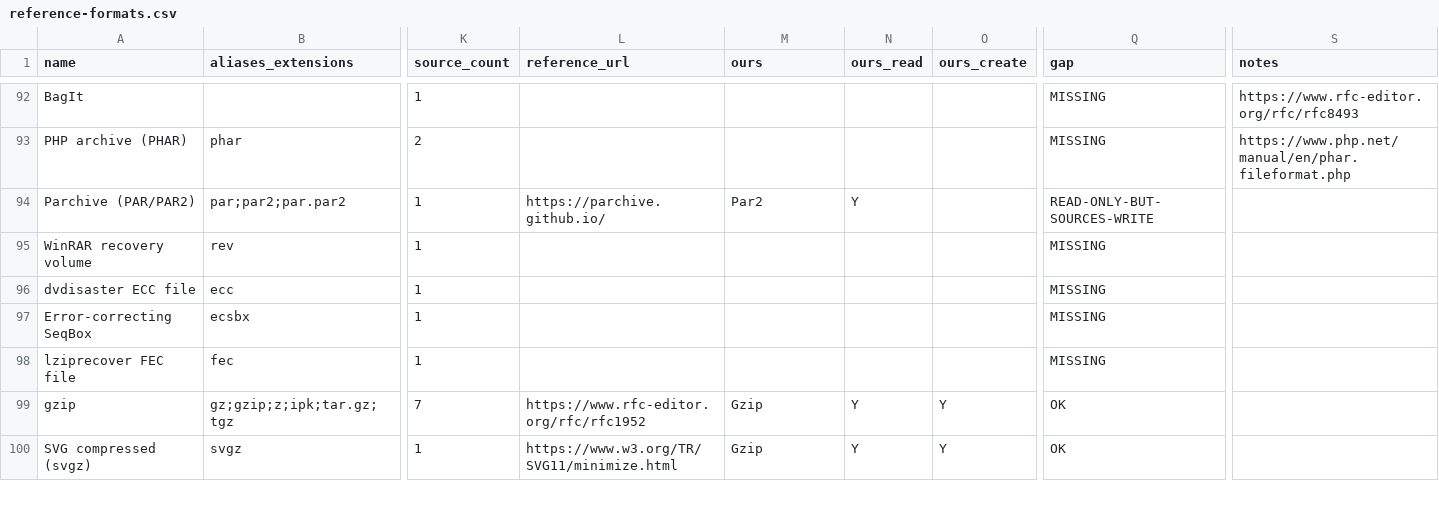
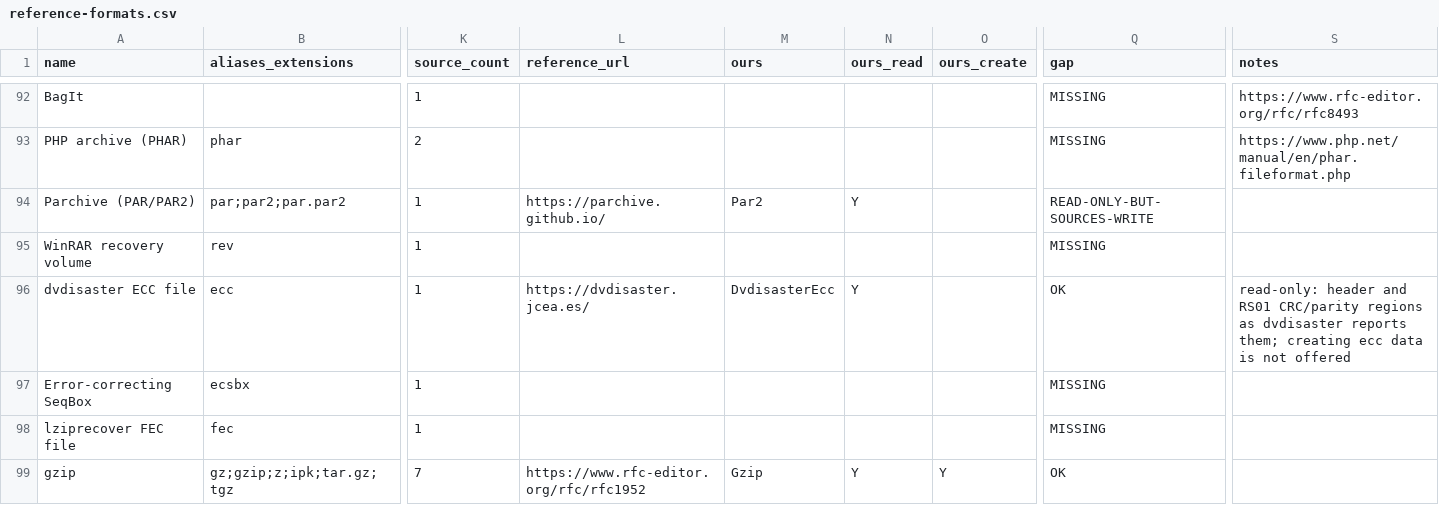
Before and after one commit to Hawkynt/CompressionWorkbench, a CSV file: docs/catalogue/reference-formats.csv, drawn as a sheet; only a part is shown, gaps mark what is left out; the shorter side is filled out with more unchanged rows; the diff names each change by its address in the sheet, - before the commit and + after, or states it on an @@ line.

Commit message:
+ dvdisaster error-correction files (.ecc): read-only
The dvdisaster ECC row was MISSING. New DvdisasterEcc descriptor: the
4 KiB header (cookie, method, fingerprint/image/ecc MD5s, sector count,
data bytes and roots, creator/needed versions) is listed as
metadata.ini, and an RS01 file's per-sector CRC32 table and Reed-Solomon
parity layers as sector-crc32.bin and parity.bin; RS03 data is listed
raw. Test checks the ecc MD5 the header records, and a file whose
sector count does not account for its length is refused. Creating ecc
data is not offered.

Oracle: dvdisaster 0.79.10 in WSL. Its RS01 file for a 40-sector image
(committed) reads with the sector count, roots, versions and image MD5
dvdisaster -t reports; for a fresh image the header's image MD5 equals
md5sum of the image.

Sourcing: rung 3 (dvdisaster's documentation of the ecc header and the
RS01 layout); dvdisaster (GPL) was only run.

```diff
--- a/docs/catalogue/reference-formats.csv
+++ b/docs/catalogue/reference-formats.csv
-L96 (reference_url): (empty)
+L96 (reference_url): https://dvdisaster.jcea.es/
-M96 (ours): (empty)
+M96 (ours): DvdisasterEcc
-N96 (ours_read): (empty)
+N96 (ours_read): Y
-Q96 (gap): MISSING
+Q96 (gap): OK
-S96 (notes): (empty)
+S96 (notes): read-only: header and RS01 CRC/parity regions as dvdisaster reports them; creating ecc data is not offered
```
Also changed, not shown: 7 other files.
